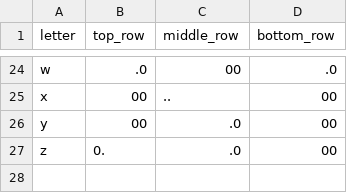
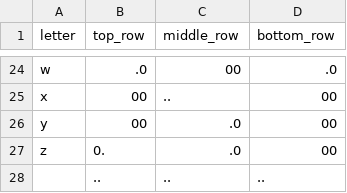
Before and after one commit to aj-bailey/Night_Writer, a CSV file: braille_characters.csv, drawn as a sheet; only a part is shown, gaps mark what is left out; the diff names each change by its address in the sheet, - before the commit and + after, or states it on an @@ line.

Commit message:
refactor: add ' ' character to csv file

```diff
--- a/braille_characters.csv
+++ b/braille_characters.csv
+row 28:  | .. | .. | ..
```
